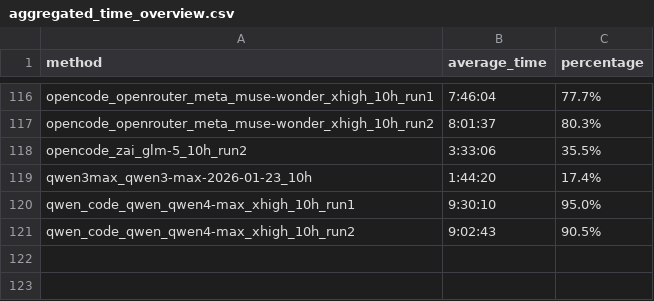
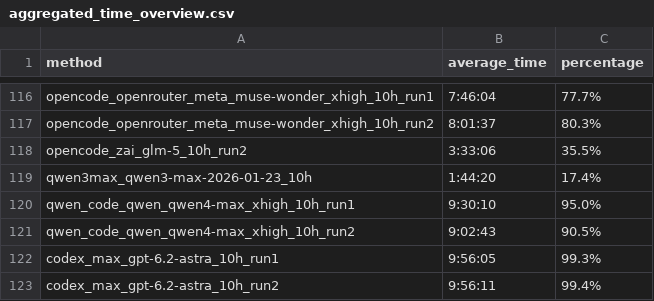
Before and after one commit to aisa-group/posttrainbench-website, a CSV file: data/v1.2/aggregated_time_overview.csv, drawn as a sheet; only a part is shown, gaps mark what is left out.

Commit message:
Add GPT 6.2 (Astra) to v1.2

```diff
--- a/data/v1.2/aggregated_time_overview.csv
+++ b/data/v1.2/aggregated_time_overview.csv
@@ -121 +121,3 @@ qwen_code_qwen_qwen4-max_xhigh_10h_run1,9:30:10,95.0%
 qwen_code_qwen_qwen4-max_xhigh_10h_run2,9:02:43,90.5%
+codex_max_gpt-6.2-astra_10h_run1,9:56:05,99.3%
+codex_max_gpt-6.2-astra_10h_run2,9:56:11,99.4%
```
Also changed, not shown: data/v1.2/single_metrics_aggregated.csv, data/v1.2/time_aggregated.csv, 9 other files.
